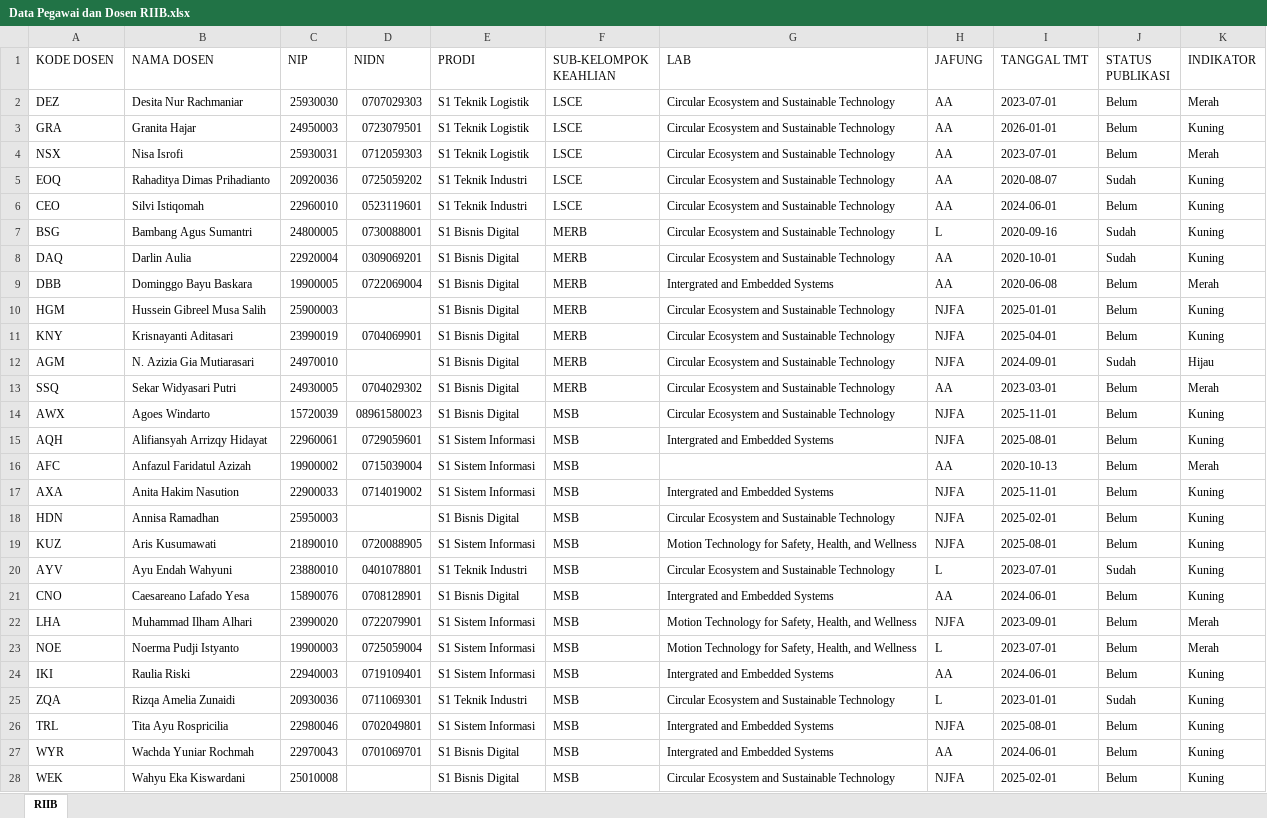
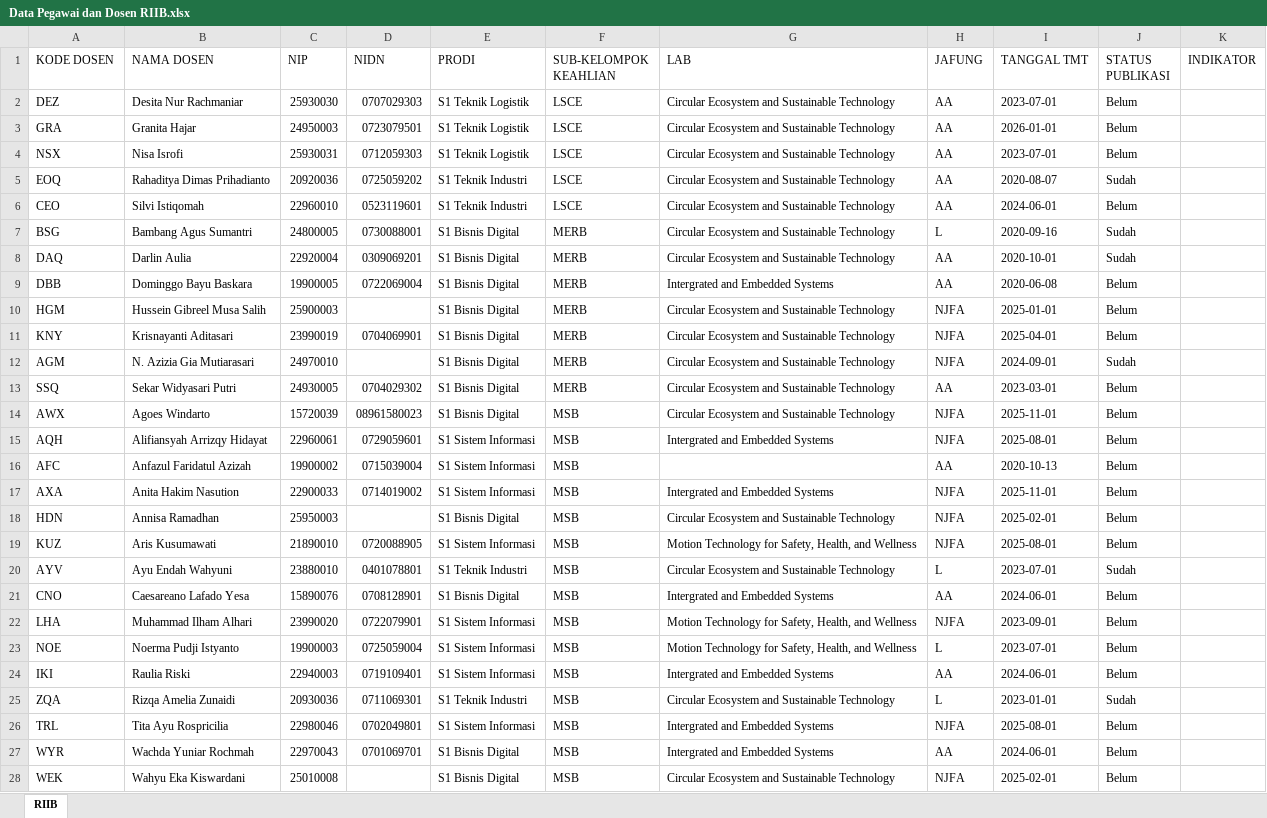
Before and after one commit to Rizky-kanata/SI-Monitoring-Jafug-SDM, an Excel workbook: Data Pegawai dan Dosen RIIB.xlsx, sheet RIIB, drawn as a sheet; only a part is shown; values as stored, in another font and other column widths than the file's, no cell formats; table styles not drawn; the diff covers the shown part only; the diff names each change by its address in the sheet, - before the commit and + after, or states it on an @@ line.

Commit message:
chore(data): fill indikator column colors

```diff
--- a/Data Pegawai dan Dosen RIIB.xlsx (sheet RIIB)
+++ b/Data Pegawai dan Dosen RIIB.xlsx (sheet RIIB)
-K2 (INDIKATOR): Merah
+K2 (INDIKATOR): (empty)
-K3 (INDIKATOR): Kuning
+K3 (INDIKATOR): (empty)
-K4 (INDIKATOR): Merah
+K4 (INDIKATOR): (empty)
-K5:K8 (INDIKATOR): Kuning
+K5:K8 (INDIKATOR): (empty)
-K9 (INDIKATOR): Merah
+K9 (INDIKATOR): (empty)
-K10:K11 (INDIKATOR): Kuning
+K10:K11 (INDIKATOR): (empty)
-K12 (INDIKATOR): Hijau
+K12 (INDIKATOR): (empty)
-K13 (INDIKATOR): Merah
+K13 (INDIKATOR): (empty)
-K14:K15 (INDIKATOR): Kuning
+K14:K15 (INDIKATOR): (empty)
-K16 (INDIKATOR): Merah
+K16 (INDIKATOR): (empty)
-K17:K21 (INDIKATOR): Kuning
+K17:K21 (INDIKATOR): (empty)
-K22:K23 (INDIKATOR): Merah
+K22:K23 (INDIKATOR): (empty)
-K24:K28 (INDIKATOR): Kuning
+K24:K28 (INDIKATOR): (empty)
```
Also changed, not shown: 13 edited cells elsewhere in this sheet, cell formats.
